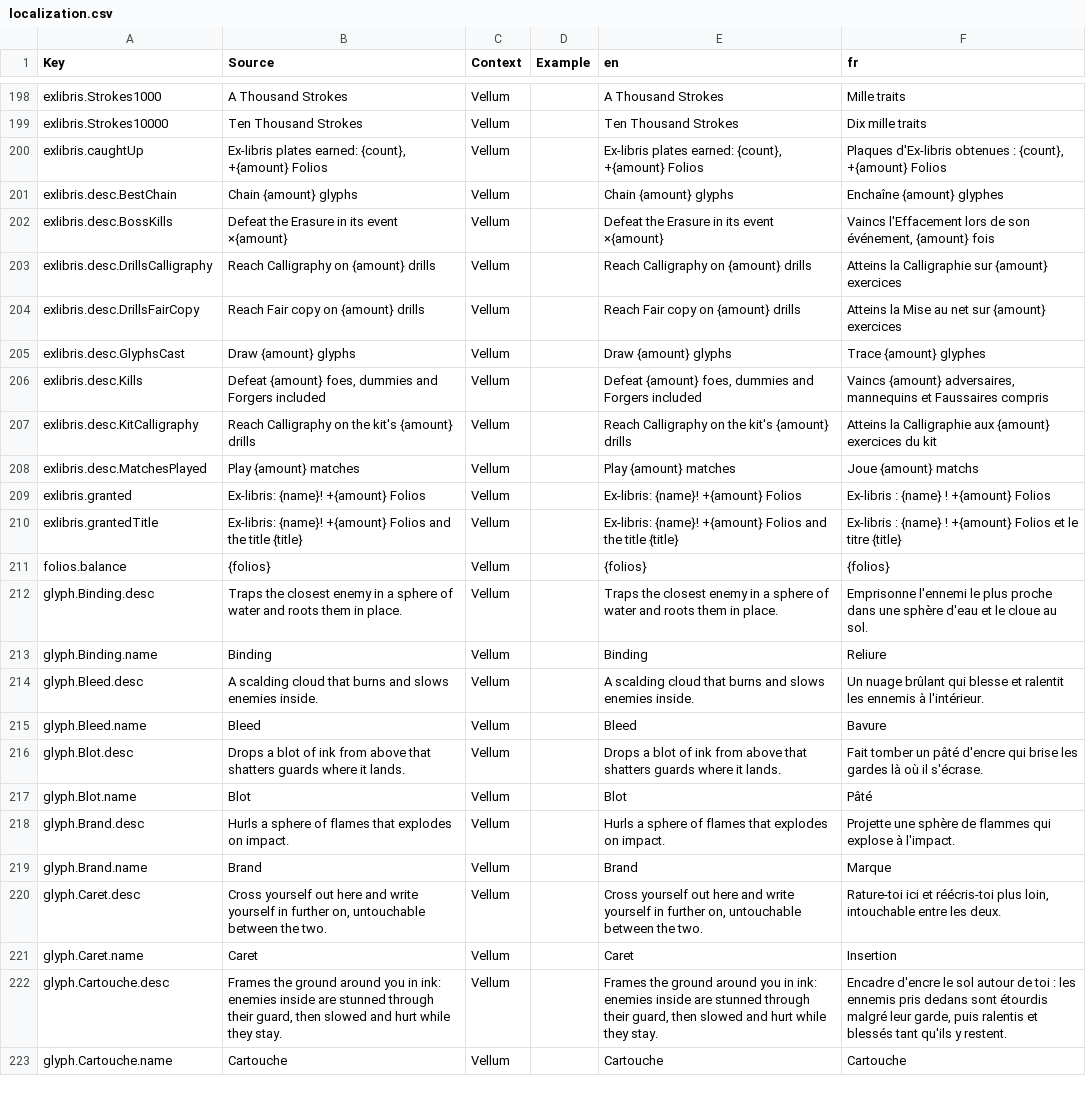
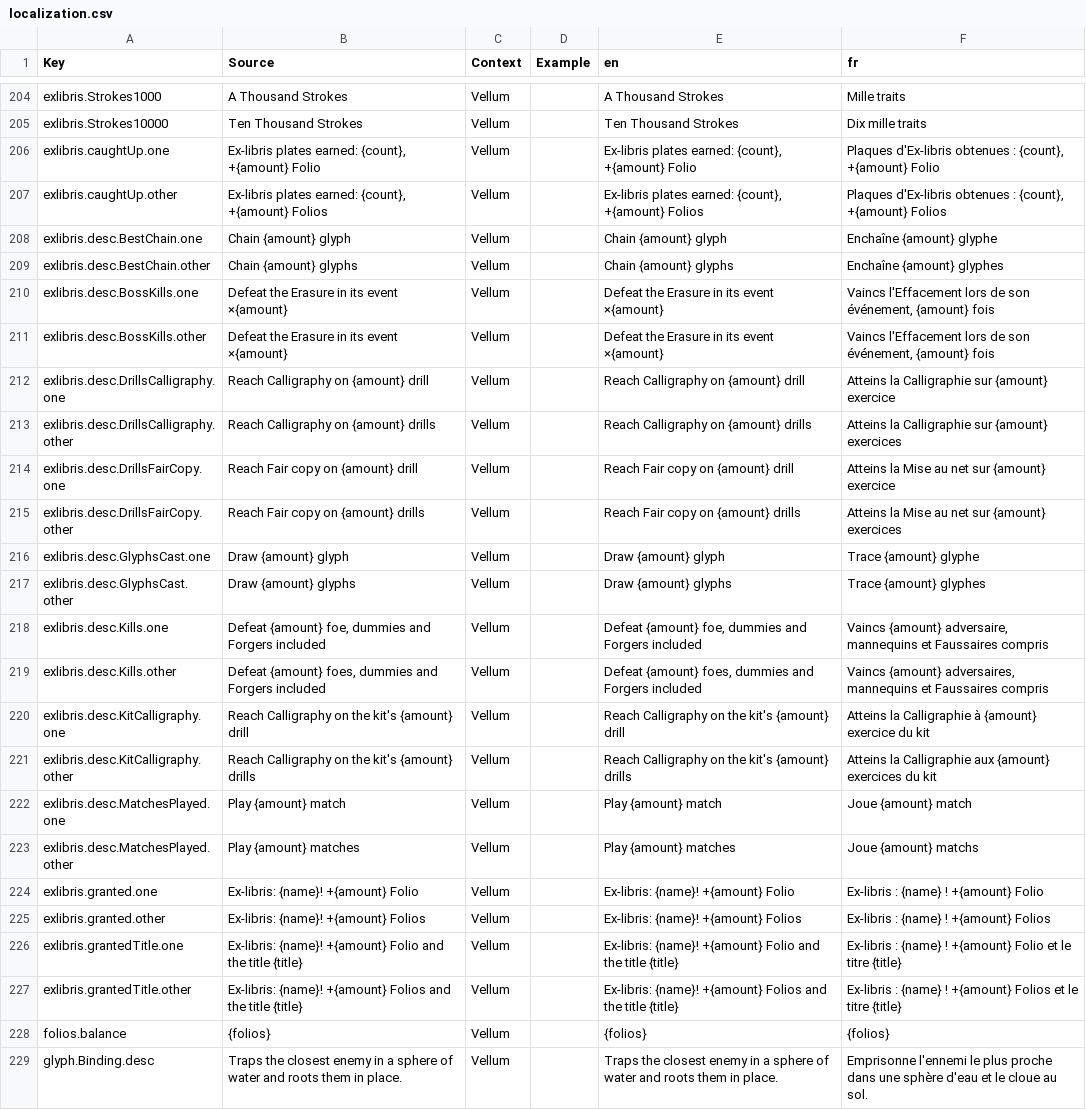
Before and after one commit to FouziGit/robloxtest, a CSV file: localization.csv, drawn as a sheet; only a part is shown, gaps mark what is left out; the shorter side is filled out with more unchanged rows; the diff covers the shown part only.

```diff
--- a/localization.csv
+++ b/localization.csv
@@ -199,13 +205,24 @@ exlibris.Strokes1000,A Thousand Strokes,Vellum,,A Thousand Strokes,Mille traits
 exlibris.Strokes10000,Ten Thousand Strokes,Vellum,,Ten Thousand Strokes,Dix mille traits
-exlibris.caughtUp,"Ex-libris plates earned: {count}, +{amount} Folios",Vellum,,"Ex-libris plates earned: {count}, +{amount} Folios","Plaques d'Ex-libris obtenues : {count}, +{amount} Folios"
-exlibris.desc.BestChain,Chain {amount} glyphs,Vellum,,Chain {amount} glyphs,Enchaîne {amount} glyphes
-exlibris.desc.BossKills,Defeat the Erasure in its event ×{amount},Vellum,,Defeat the Erasure in its event ×{amount},"Vaincs l'Effacement lors de son événement, {amount} fois"
-exlibris.desc.DrillsCalligraphy,Reach Calligraphy on {amount} drills,Vellum,,Reach Calligraphy on {amount} drills,Atteins la Calligraphie sur {amount} exercices
-exlibris.desc.DrillsFairCopy,Reach Fair copy on {amount} drills,Vellum,,Reach Fair copy on {amount} drills,Atteins la Mise au net sur {amount} exercices
-exlibris.desc.GlyphsCast,Draw {amount} glyphs,Vellum,,Draw {amount} glyphs,Trace {amount} glyphes
-exlibris.desc.Kills,"Defeat {amount} foes, dummies and Forgers included",Vellum,,"Defeat {amount} foes, dummies and Forgers included","Vaincs {amount} adversaires, mannequins et Faussaires compris"
-exlibris.desc.KitCalligraphy,Reach Calligraphy on the kit's {amount} drills,Vellum,,Reach Calligraphy on the kit's {amount} drills,Atteins la Calligraphie aux {amount} exercices du kit
-exlibris.desc.MatchesPlayed,Play {amount} matches,Vellum,,Play {amount} matches,Joue {amount} matchs
-exlibris.granted,Ex-libris: {name}! +{amount} Folios,Vellum,,Ex-libris: {name}! +{amount} Folios,Ex-libris : {name} ! +{amount} Folios
-exlibris.grantedTitle,Ex-libris: {name}! +{amount} Folios and the title {title},Vellum,,Ex-libris: {name}! +{amount} Folios and the title {title},Ex-libris : {name} ! +{amount} Folios et le titre {title}
+exlibris.caughtUp.one,"Ex-libris plates earned: {count}, +{amount} Folio",Vellum,,"Ex-libris plates earned: {count}, +{amount} Folio","Plaques d'Ex-libris obtenues : {count}, +{amount} Folio"
+exlibris.caughtUp.other,"Ex-libris plates earned: {count}, +{amount} Folios",Vellum,,"Ex-libris plates earned: {count}, +{amount} Folios","Plaques d'Ex-libris obtenues : {count}, +{amount} Folios"
+exlibris.desc.BestChain.one,Chain {amount} glyph,Vellum,,Chain {amount} glyph,Enchaîne {amount} glyphe
+exlibris.desc.BestChain.other,Chain {amount} glyphs,Vellum,,Chain {amount} glyphs,Enchaîne {amount} glyphes
+exlibris.desc.BossKills.one,Defeat the Erasure in its event ×{amount},Vellum,,Defeat the Erasure in its event ×{amount},"Vaincs l'Effacement lors de son événement, {amount} fois"
+exlibris.desc.BossKills.other,Defeat the Erasure in its event ×{amount},Vellum,,Defeat the Erasure in its event ×{amount},"Vaincs l'Effacement lors de son événement, {amount} fois"
+exlibris.desc.DrillsCalligraphy.one,Reach Calligraphy on {amount} drill,Vellum,,Reach Calligraphy on {amount} drill,Atteins la Calligraphie sur {amount} exercice
+exlibris.desc.DrillsCalligraphy.other,Reach Calligraphy on {amount} drills,Vellum,,Reach Calligraphy on {amount} drills,Atteins la Calligraphie sur {amount} exercices
+exlibris.desc.DrillsFairCopy.one,Reach Fair copy on {amount} drill,Vellum,,Reach Fair copy on {amount} drill,Atteins la Mise au net sur {amount} exercice
+exlibris.desc.DrillsFairCopy.other,Reach Fair copy on {amount} drills,Vellum,,Reach Fair copy on {amount} drills,Atteins la Mise au net sur {amount} exercices
+exlibris.desc.GlyphsCast.one,Draw {amount} glyph,Vellum,,Draw {amount} glyph,Trace {amount} glyphe
+exlibris.desc.GlyphsCast.other,Draw {amount} glyphs,Vellum,,Draw {amount} glyphs,Trace {amount} glyphes
+exlibris.desc.Kills.one,"Defeat {amount} foe, dummies and Forgers included",Vellum,,"Defeat {amount} foe, dummies and Forgers included","Vaincs {amount} adversaire, mannequins et Faussaires compris"
+exlibris.desc.Kills.other,"Defeat {amount} foes, dummies and Forgers included",Vellum,,"Defeat {amount} foes, dummies and Forgers included","Vaincs {amount} adversaires, mannequins et Faussaires compris"
+exlibris.desc.KitCalligraphy.one,Reach Calligraphy on the kit's {amount} drill,Vellum,,Reach Calligraphy on the kit's {amount} drill,Atteins la Calligraphie à {amount} exercice du kit
+exlibris.desc.KitCalligraphy.other,Reach Calligraphy on the kit's {amount} drills,Vellum,,Reach Calligraphy on the kit's {amount} drills,Atteins la Calligraphie aux {amount} exercices du kit
+exlibris.desc.MatchesPlayed.one,Play {amount} match,Vellum,,Play {amount} match,Joue {amount} match
+exlibris.desc.MatchesPlayed.other,Play {amount} matches,Vellum,,Play {amount} matches,Joue {amount} matchs
+exlibris.granted.one,Ex-libris: {name}! +{amount} Folio,Vellum,,Ex-libris: {name}! +{amount} Folio,Ex-libris : {name} ! +{amount} Folio
+exlibris.granted.other,Ex-libris: {name}! +{amount} Folios,Vellum,,Ex-libris: {name}! +{amount} Folios,Ex-libris : {name} ! +{amount} Folios
+exlibris.grantedTitle.one,Ex-libris: {name}! +{amount} Folio and the title {title},Vellum,,Ex-libris: {name}! +{amount} Folio and the title {title},Ex-libris : {name} ! +{amount} Folio et le titre {title}
+exlibris.grantedTitle.other,Ex-libris: {name}! +{amount} Folios and the title {title},Vellum,,Ex-libris: {name}! +{amount} Folios and the title {title},Ex-libris : {name} ! +{amount} Folios et le titre {title}
 folios.balance,{folios},Vellum,,{folios},{folios}
```
Also changed, not shown: 14 added rows and 14 edited cells elsewhere in this file, 21 other files.
